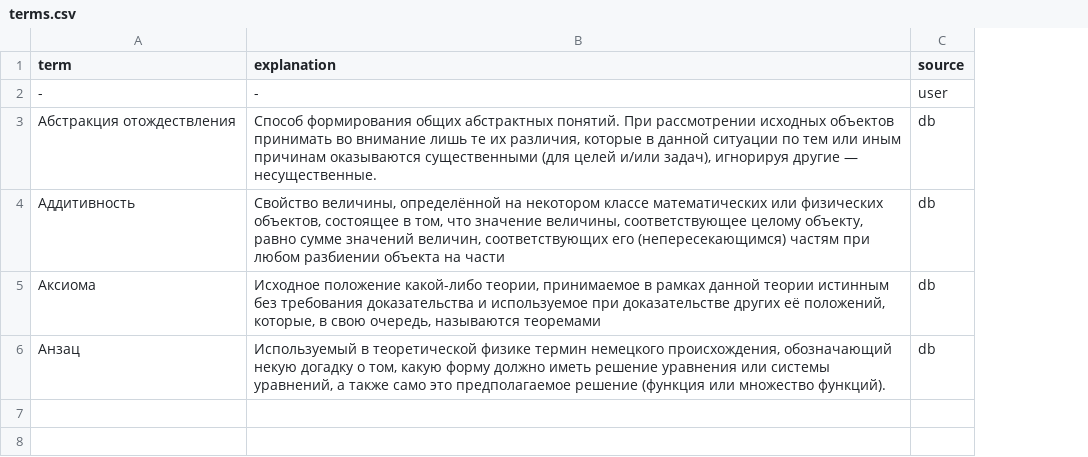
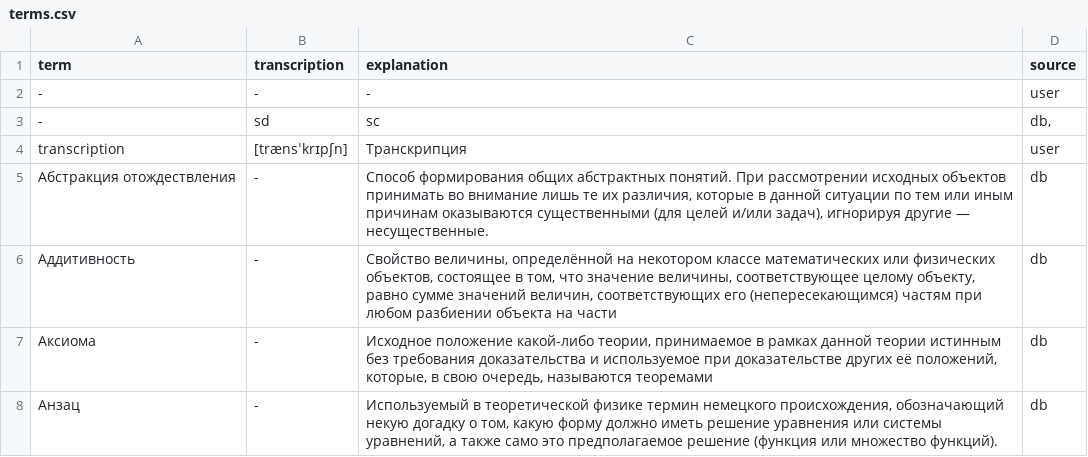
Before and after one commit to Djcucumber/foreignlang-site, a CSV file: data/terms.csv, drawn as a sheet; addresses are those after the commit; the diff names each change by its address in the sheet, - before the commit and + after, or states it on an @@ line.

```diff
--- a/data/terms.csv
+++ b/data/terms.csv
+column B (transcription), row 2: -; rows 5-8: all -
+row 3: - | sd | sc | db,
+row 4: transcription | [trænsˈkrɪpʃn] | Транскрипция | user
```
Also changed, not shown: 4 other files.
